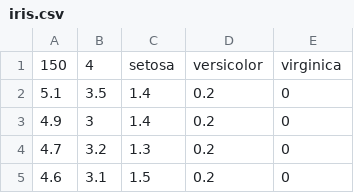
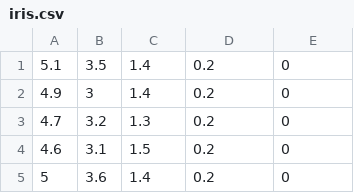
Before and after one commit to wwq2032/NaviBayes, a CSV file: iris.csv, drawn as a sheet; only a part is shown; the shorter side is filled out with more unchanged rows; the diff names each change by its address in the sheet, - before the commit and + after, or states it on an @@ line.

```diff
--- a/iris.csv
+++ b/iris.csv
-row 1: 150 | 4 | setosa | versicolor | virginica
```
Also changed, not shown: 2 other files.
